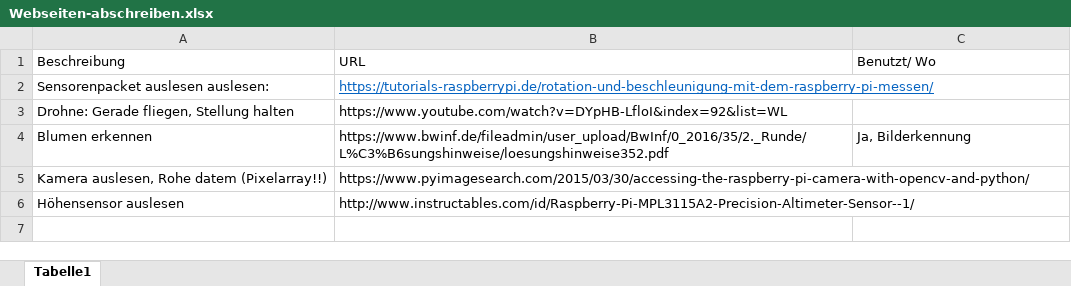
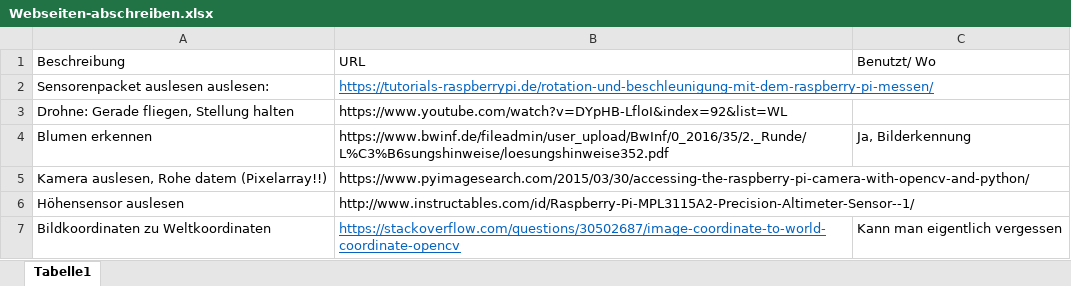
Before and after one commit to KoehlerT/Drohne, an Excel workbook: Webseiten-abschreiben.xlsx, sheet Tabelle1, drawn as a sheet; values as stored, in another font and other column widths than the file's, no borders; the diff names each change by its address in the sheet, - before the commit and + after, or states it on an @@ line.

Commit message:
Bild zu Weltkoordinaten

```diff
--- a/Webseiten-abschreiben.xlsx (sheet Tabelle1)
+++ b/Webseiten-abschreiben.xlsx (sheet Tabelle1)
+row 7: Bildkoordinaten zu Weltkoordinaten | https://stackoverflow.com/questions/30502687/image-coordinate-to-world-coordinate-opencv | Kann man eigentlich vergessen
```
